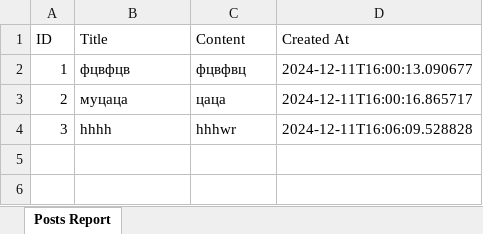
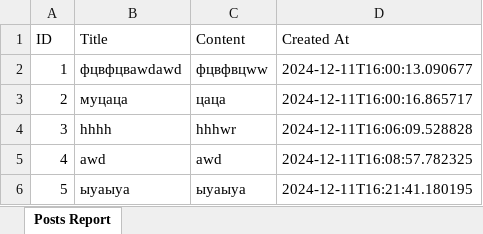
Before and after one commit to hayasaka5/java-project-backend, an Excel workbook: posts_report.xlsx, sheet Posts Report, drawn as a sheet; values as stored, in another font and other column widths than the file's, no borders; the diff names each change by its address in the sheet, - before the commit and + after, or states it on an @@ line.

```diff
--- a/posts_report.xlsx (sheet Posts Report)
+++ b/posts_report.xlsx (sheet Posts Report)
-B2 (Title): фцвфцв
+B2 (Title): фцвфцвawdawd
-C2 (Content): фцвфвц
+C2 (Content): фцвфвцww
+row 5: 4 | awd | awd | 2024-12-11T16:08:57.782325
+row 6: 5 | ыуаыуа | ыуаыуа | 2024-12-11T16:21:41.180195
```
Also changed, not shown: 6 other files.
